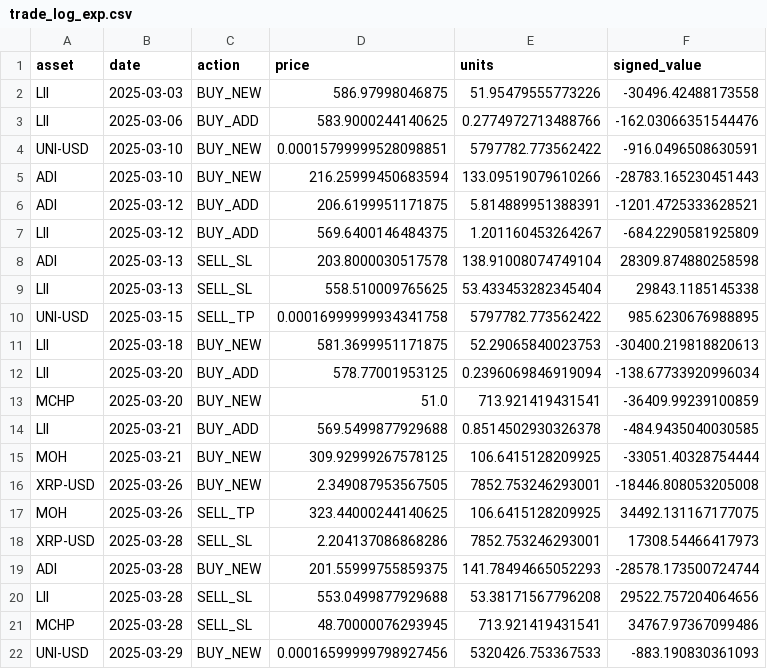
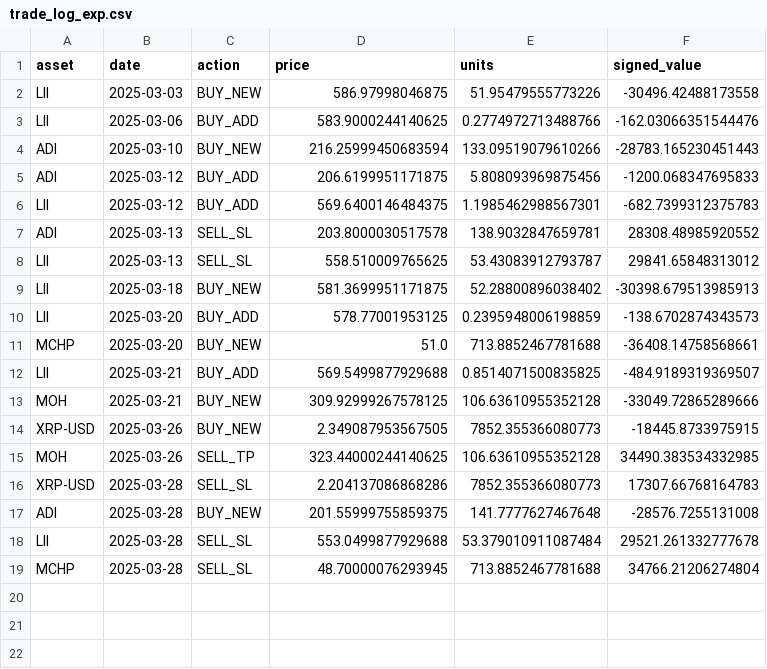
Before and after one commit to shaeanneeu/cryptoto, a CSV file: data/misc/trade_log_exp.csv, drawn as a sheet.

```diff
--- a/data/misc/trade_log_exp.csv
+++ b/data/misc/trade_log_exp.csv
@@ -3,20 +3,17 @@ LII,2025-03-03,BUY_NEW,586.97998046875,51.95479555773226,-30496.42488173558
 LII,2025-03-06,BUY_ADD,583.9000244140625,0.2774972713488766,-162.03066351544476
-UNI-USD,2025-03-10,BUY_NEW,0.00015799999528098851,5797782.773562422,-916.0496508630591
 ADI,2025-03-10,BUY_NEW,216.25999450683594,133.09519079610266,-28783.165230451443
-ADI,2025-03-12,BUY_ADD,206.6199951171875,5.814889951388391,-1201.4725333628521
-LII,2025-03-12,BUY_ADD,569.6400146484375,1.201160453264267,-684.2290581925809
-ADI,2025-03-13,SELL_SL,203.8000030517578,138.91008074749104,28309.874880258598
-LII,2025-03-13,SELL_SL,558.510009765625,53.433453282345404,29843.1185145338
-UNI-USD,2025-03-15,SELL_TP,0.00016999999934341758,5797782.773562422,985.6230676988895
-LII,2025-03-18,BUY_NEW,581.3699951171875,52.29065840023753,-30400.219818820613
-LII,2025-03-20,BUY_ADD,578.77001953125,0.2396069846919094,-138.67733920996034
-MCHP,2025-03-20,BUY_NEW,51.0,713.921419431541,-36409.99239100859
-LII,2025-03-21,BUY_ADD,569.5499877929688,0.8514502930326378,-484.9435040030585
-MOH,2025-03-21,BUY_NEW,309.92999267578125,106.6415128209925,-33051.40328754444
-XRP-USD,2025-03-26,BUY_NEW,2.349087953567505,7852.753246293001,-18446.808053205008
-MOH,2025-03-26,SELL_TP,323.44000244140625,106.6415128209925,34492.131167177075
-XRP-USD,2025-03-28,SELL_SL,2.204137086868286,7852.753246293001,17308.54466417973
-ADI,2025-03-28,BUY_NEW,201.55999755859375,141.78494665052293,-28578.173500724744
-LII,2025-03-28,SELL_SL,553.0499877929688,53.38171567796208,29522.757204064656
-MCHP,2025-03-28,SELL_SL,48.70000076293945,713.921419431541,34767.97367099486
-UNI-USD,2025-03-29,BUY_NEW,0.00016599999798927456,5320426.753367533,-883.190830361093
+ADI,2025-03-12,BUY_ADD,206.6199951171875,5.808093969875456,-1200.068347695833
+LII,2025-03-12,BUY_ADD,569.6400146484375,1.1985462988567301,-682.7399312375783
+ADI,2025-03-13,SELL_SL,203.8000030517578,138.9032847659781,28308.48985920552
+LII,2025-03-13,SELL_SL,558.510009765625,53.43083912793787,29841.65848313012
+LII,2025-03-18,BUY_NEW,581.3699951171875,52.28800896038402,-30398.679513985913
+LII,2025-03-20,BUY_ADD,578.77001953125,0.2395948006198859,-138.6702874343573
+MCHP,2025-03-20,BUY_NEW,51.0,713.8852467781688,-36408.14758568661
+LII,2025-03-21,BUY_ADD,569.5499877929688,0.8514071500835825,-484.9189319369507
+MOH,2025-03-21,BUY_NEW,309.92999267578125,106.63610955352128,-33049.72865289666
+XRP-USD,2025-03-26,BUY_NEW,2.349087953567505,7852.355366080773,-18445.8733975915
+MOH,2025-03-26,SELL_TP,323.44000244140625,106.63610955352128,34490.383534332985
+XRP-USD,2025-03-28,SELL_SL,2.204137086868286,7852.355366080773,17307.66768164783
+ADI,2025-03-28,BUY_NEW,201.55999755859375,141.7777627467648,-28576.7255131008
+LII,2025-03-28,SELL_SL,553.0499877929688,53.379010911087484,29521.261332777678
+MCHP,2025-03-28,SELL_SL,48.70000076293945,713.8852467781688,34766.21206274804
```
Also changed, not shown: data/misc/daily_portfolio_value.csv, data/misc/daily_portfolio_value_exp.csv, 1 other file.
